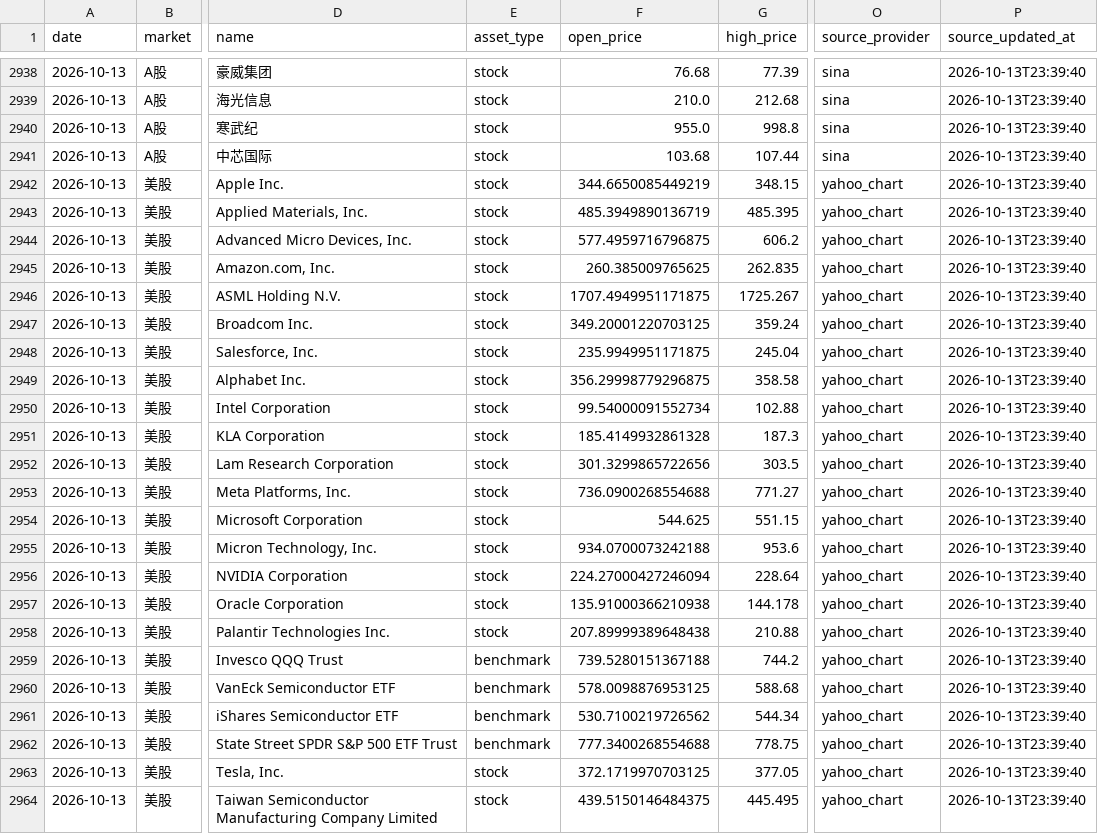
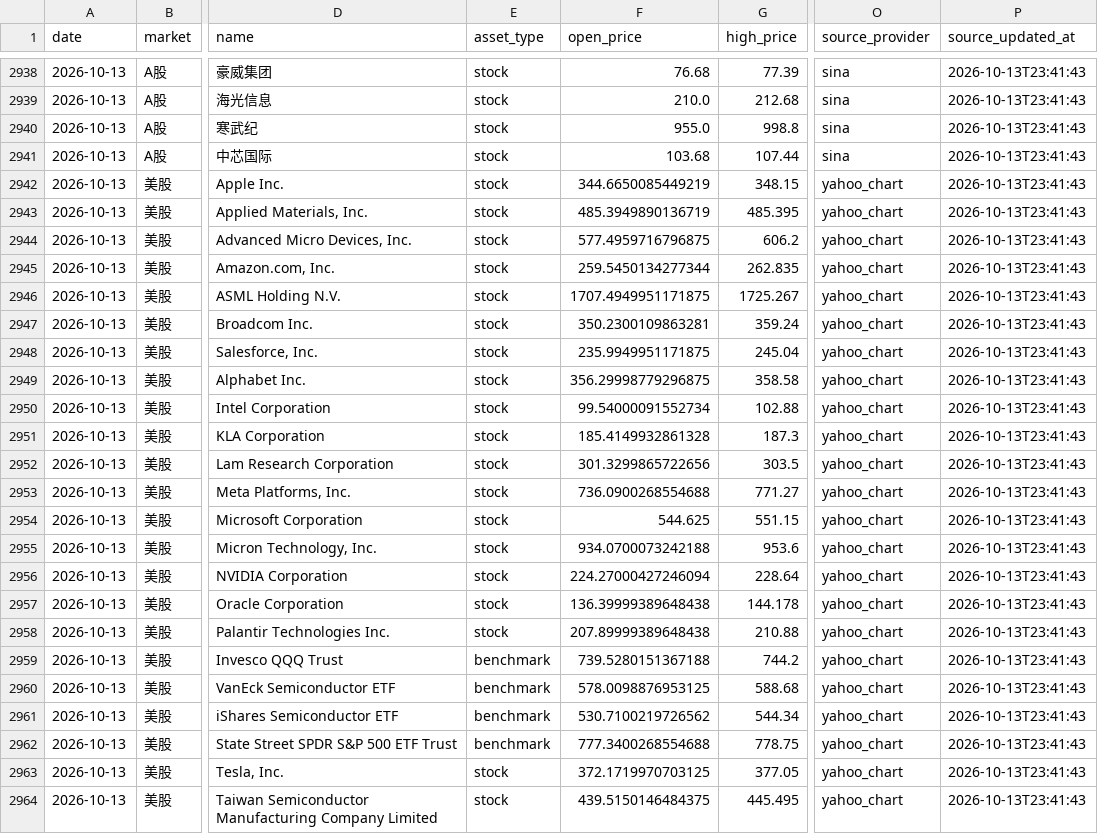
Before and after one commit to 295500p-cheng/dual-market-ai-quant-sim, a CSV file: outputs/daily-quant/reviews/price-history.csv, drawn as a sheet; only a part is shown, gaps mark what is left out; the diff covers the shown part only; the diff names each change by its address in the sheet, - before the commit and + after, or states it on an @@ line.

```diff
--- a/outputs/daily-quant/reviews/price-history.csv
+++ b/outputs/daily-quant/reviews/price-history.csv
-P2938:P2964 (source_updated_at): 2026-10-13T23:39:40
+P2938:P2964 (source_updated_at): 2026-10-13T23:41:43
-F2945 (open_price): 260.385009765625
+F2945 (open_price): 259.5450134277344
-F2947 (open_price): 349.20001220703125
+F2947 (open_price): 350.2300109863281
-F2957 (open_price): 135.91000366210938
+F2957 (open_price): 136.39999389648438
```
Also changed, not shown: 29 edited cells elsewhere in this file, 13 other files.
